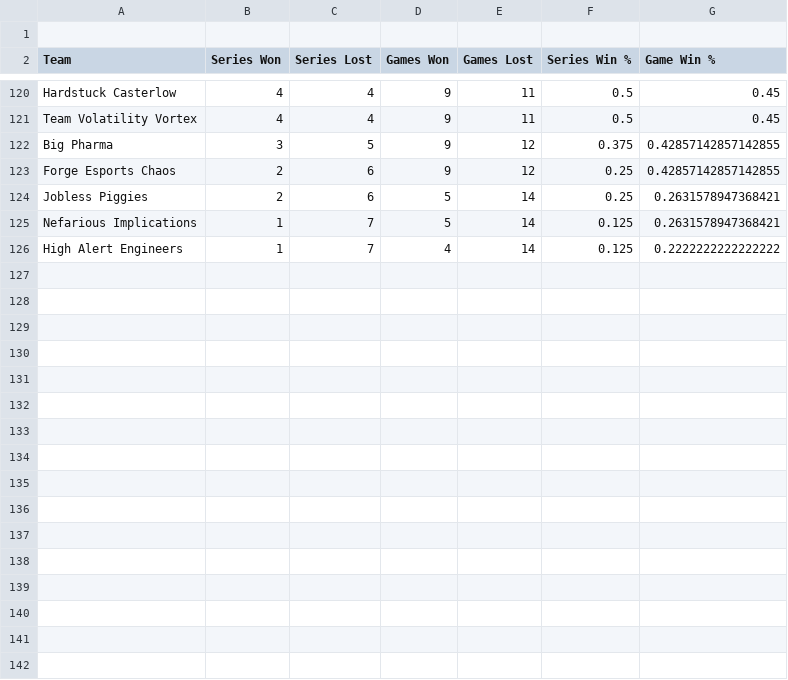
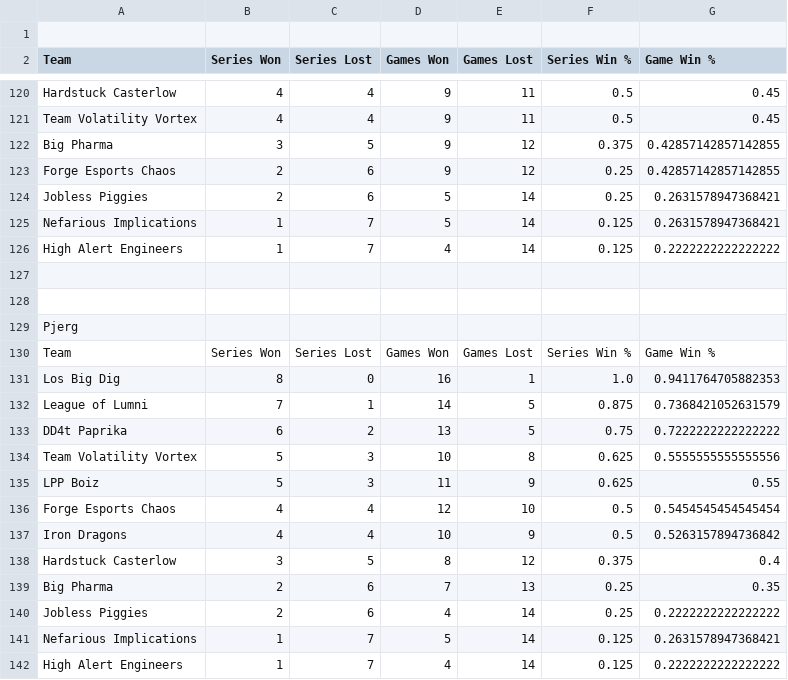
Before and after one commit to kieferarmand/Financial_predicitons, a CSV file: masterfile/all_predictions.csv, drawn as a sheet; only a part is shown, gaps mark what is left out.

```diff
--- a/masterfile/all_predictions.csv
+++ b/masterfile/all_predictions.csv
@@ -126 +126,17 @@ Nefarious Implications,1,7,5,14,0.125,0.2631578947368421
 High Alert Engineers,1,7,4,14,0.125,0.2222222222222222
+
+
+Pjerg
+Team,Series Won,Series Lost,Games Won,Games Lost,Series Win %,Game Win %
+Los Big Dig,8,0,16,1,1.0,0.9411764705882353
+League of Lumni,7,1,14,5,0.875,0.7368421052631579
+DD4t Paprika,6,2,13,5,0.75,0.7222222222222222
+Team Volatility Vortex,5,3,10,8,0.625,0.5555555555555556
+LPP Boiz,5,3,11,9,0.625,0.55
+Forge Esports Chaos,4,4,12,10,0.5,0.5454545454545454
+Iron Dragons,4,4,10,9,0.5,0.5263157894736842
+Hardstuck Casterlow,3,5,8,12,0.375,0.4
+Big Pharma,2,6,7,13,0.25,0.35
+Jobless Piggies,2,6,4,14,0.25,0.2222222222222222
+Nefarious Implications,1,7,5,14,0.125,0.2631578947368421
+High Alert Engineers,1,7,4,14,0.125,0.2222222222222222
```
Also changed, not shown: 1 other file.
